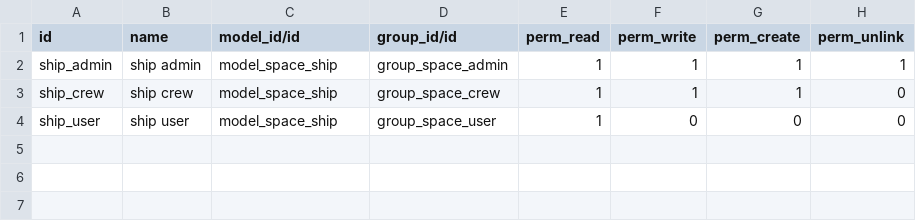
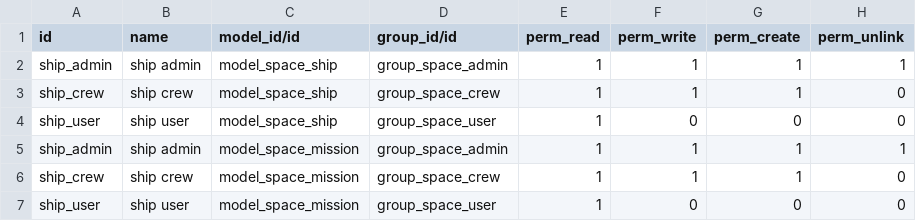
Before and after one commit to mpv-odoo/training, a CSV file: space_mission/security/ir.model.access.csv, drawn as a sheet; the diff names each change by its address in the sheet, - before the commit and + after, or states it on an @@ line.

Commit message:
added mission views

```diff
--- a/space_mission/security/ir.model.access.csv
+++ b/space_mission/security/ir.model.access.csv
+row 5: ship_admin | ship admin | model_space_mission | group_space_admin | 1 | 1 | 1 | 1
+row 6: ship_crew | ship crew | model_space_mission | group_space_crew | 1 | 1 | 1 | 0
+row 7: ship_user | ship user | model_space_mission | group_space_user | 1 | 0 | 0 | 0
```
Also changed, not shown: 4 other files.
